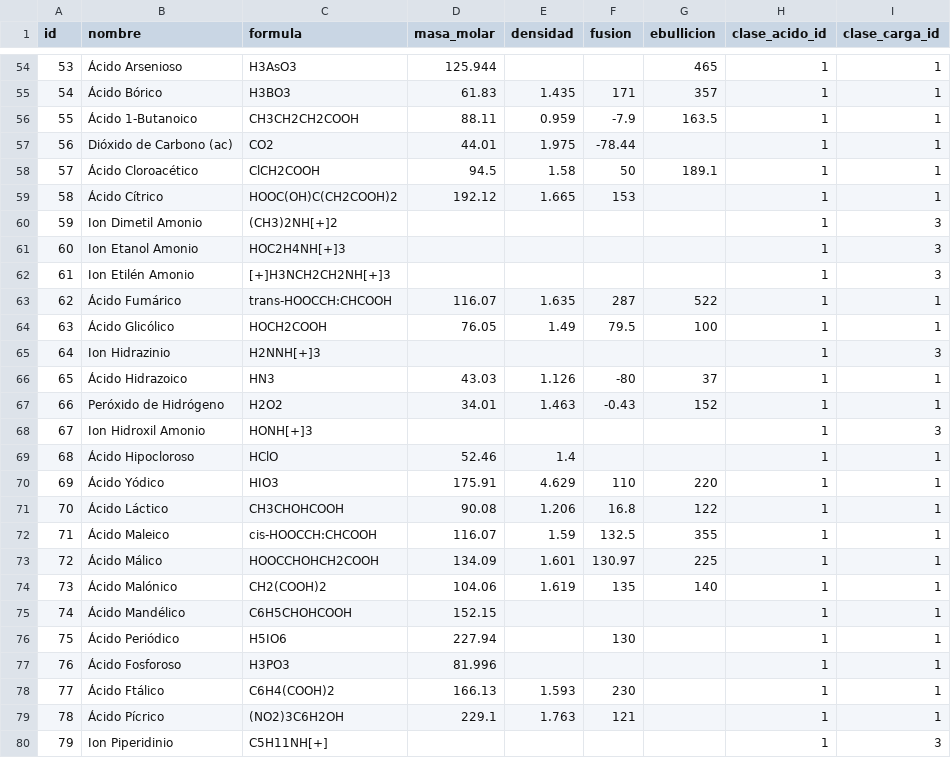
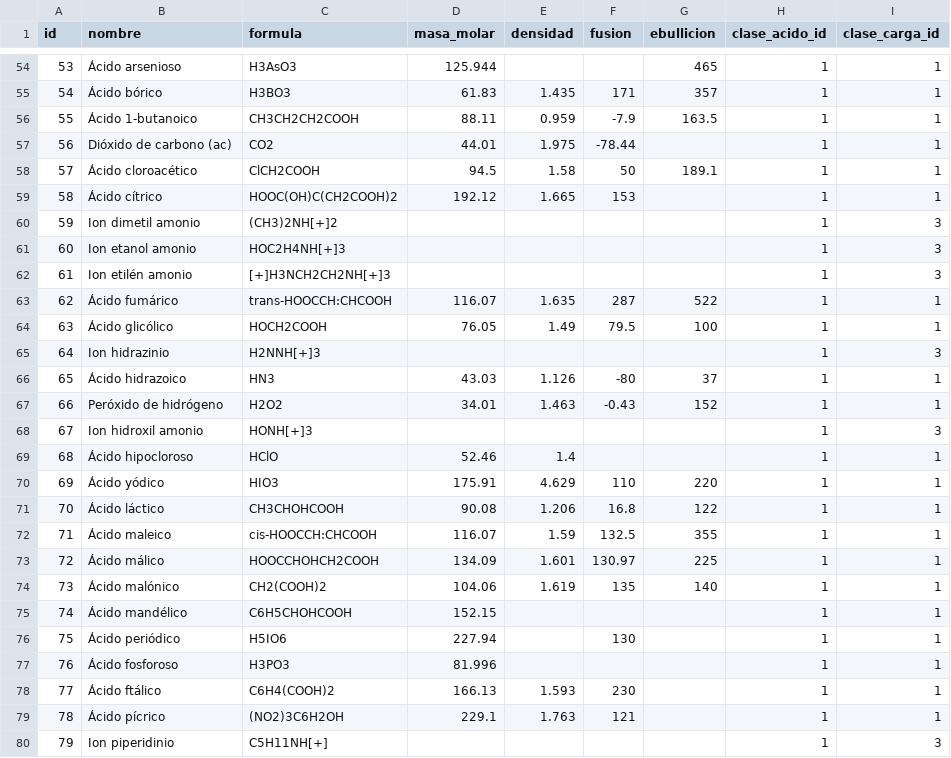
Before and after one commit to richar-iqfq/CSS-Backend, a CSV file: database/data/especies.csv, drawn as a sheet; only a part is shown, gaps mark what is left out; the diff covers the shown part only.

```diff
--- a/database/data/especies.csv
+++ b/database/data/especies.csv
@@ -54,27 +54,27 @@
-53,Ácido Arsenioso,H3AsO3,125.944,,,465,1,1
-54,Ácido Bórico,H3BO3,61.83,1.435,171,357,1,1
-55,Ácido 1-Butanoico,CH3CH2CH2COOH,88.11,0.959,-7.9,163.5,1,1
-56,Dióxido de Carbono (ac),CO2,44.01,1.975,-78.44,,1,1
-57,Ácido Cloroacético,ClCH2COOH,94.5,1.58,50,189.1,1,1
-58,Ácido Cítrico,HOOC(OH)C(CH2COOH)2,192.12,1.665,153,,1,1
-59,Ion Dimetil Amonio,(CH3)2NH[+]2,,,,,1,3
-60,Ion Etanol Amonio,HOC2H4NH[+]3,,,,,1,3
-61,Ion Etilén Amonio,[+]H3NCH2CH2NH[+]3,,,,,1,3
-62,Ácido Fumárico,trans-HOOCCH:CHCOOH,116.07,1.635,287,522,1,1
-63,Ácido Glicólico,HOCH2COOH,76.05,1.49,79.5,100,1,1
-64,Ion Hidrazinio,H2NNH[+]3,,,,,1,3
-65,Ácido Hidrazoico,HN3,43.03,1.126,-80,37,1,1
-66,Peróxido de Hidrógeno,H2O2,34.01,1.463,-0.43,152,1,1
-67,Ion Hidroxil Amonio,HONH[+]3,,,,,1,3
-68,Ácido Hipocloroso,HClO,52.46,1.4,,,1,1
-69,Ácido Yódico,HIO3,175.91,4.629,110,220,1,1
-70,Ácido Láctico,CH3CHOHCOOH,90.08,1.206,16.8,122,1,1
-71,Ácido Maleico,cis-HOOCCH:CHCOOH,116.07,1.59,132.5,355,1,1
-72,Ácido Málico,HOOCCHOHCH2COOH,134.09,1.601,130.97,225,1,1
-73,Ácido Malónico,CH2(COOH)2,104.06,1.619,135,140,1,1
-74,Ácido Mandélico,C6H5CHOHCOOH,152.15,,,,1,1
-75,Ácido Periódico,H5IO6,227.94,,130,,1,1
-76,Ácido Fosforoso,H3PO3,81.996,,,,1,1
-77,Ácido Ftálico,C6H4(COOH)2,166.13,1.593,230,,1,1
-78,Ácido Pícrico,(NO2)3C6H2OH,229.1,1.763,121,,1,1
-79,Ion Piperidinio,C5H11NH[+],,,,,1,3
+53,Ácido arsenioso,H3AsO3,125.944,,,465,1,1
+54,Ácido bórico,H3BO3,61.83,1.435,171,357,1,1
+55,Ácido 1-butanoico,CH3CH2CH2COOH,88.11,0.959,-7.9,163.5,1,1
+56,Dióxido de carbono (ac),CO2,44.01,1.975,-78.44,,1,1
+57,Ácido cloroacético,ClCH2COOH,94.5,1.58,50,189.1,1,1
+58,Ácido cítrico,HOOC(OH)C(CH2COOH)2,192.12,1.665,153,,1,1
+59,Ion dimetil amonio,(CH3)2NH[+]2,,,,,1,3
+60,Ion etanol amonio,HOC2H4NH[+]3,,,,,1,3
+61,Ion etilén amonio,[+]H3NCH2CH2NH[+]3,,,,,1,3
+62,Ácido fumárico,trans-HOOCCH:CHCOOH,116.07,1.635,287,522,1,1
+63,Ácido glicólico,HOCH2COOH,76.05,1.49,79.5,100,1,1
+64,Ion hidrazinio,H2NNH[+]3,,,,,1,3
+65,Ácido hidrazoico,HN3,43.03,1.126,-80,37,1,1
+66,Peróxido de hidrógeno,H2O2,34.01,1.463,-0.43,152,1,1
+67,Ion hidroxil amonio,HONH[+]3,,,,,1,3
+68,Ácido hipocloroso,HClO,52.46,1.4,,,1,1
+69,Ácido yódico,HIO3,175.91,4.629,110,220,1,1
+70,Ácido láctico,CH3CHOHCOOH,90.08,1.206,16.8,122,1,1
+71,Ácido maleico,cis-HOOCCH:CHCOOH,116.07,1.59,132.5,355,1,1
+72,Ácido málico,HOOCCHOHCH2COOH,134.09,1.601,130.97,225,1,1
+73,Ácido malónico,CH2(COOH)2,104.06,1.619,135,140,1,1
+74,Ácido mandélico,C6H5CHOHCOOH,152.15,,,,1,1
+75,Ácido periódico,H5IO6,227.94,,130,,1,1
+76,Ácido fosforoso,H3PO3,81.996,,,,1,1
+77,Ácido ftálico,C6H4(COOH)2,166.13,1.593,230,,1,1
+78,Ácido pícrico,(NO2)3C6H2OH,229.1,1.763,121,,1,1
+79,Ion piperidinio,C5H11NH[+],,,,,1,3
```
Also changed, not shown: 102 edited cells elsewhere in this file, 7 other files.
